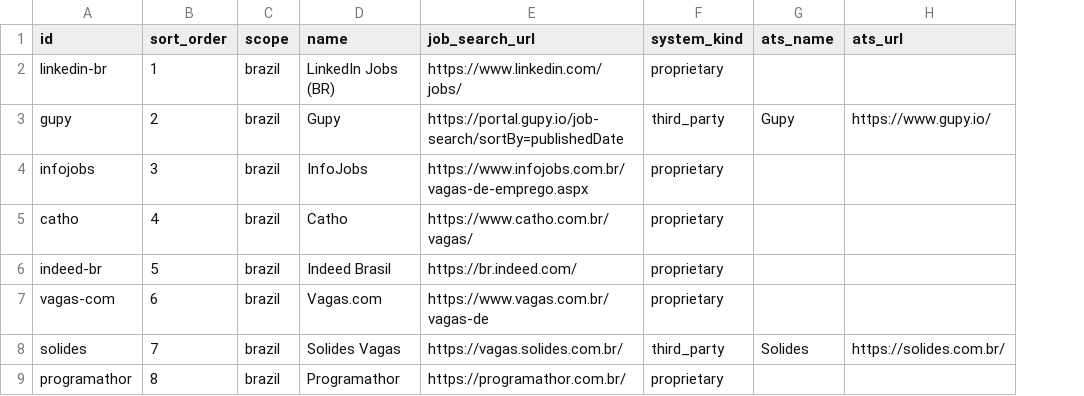
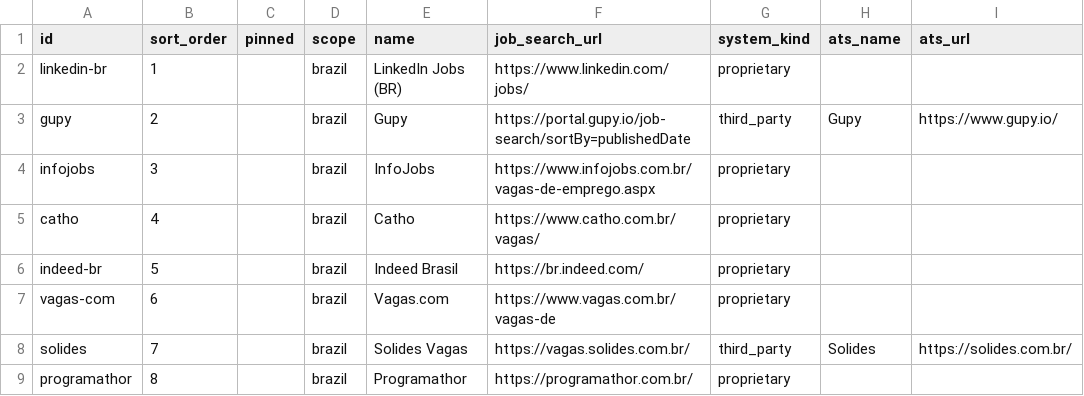
Before and after one commit to duducm2/my-personal-repo, a CSV file: my-data/canonical/job_portals.csv, drawn as a sheet; only a part is shown; the diff names each change by its address in the sheet, - before the commit and + after, or states it on an @@ line.

```diff
--- a/my-data/canonical/job_portals.csv
+++ b/my-data/canonical/job_portals.csv
+column C (pinned), empty
```
Also changed, not shown: 10 other files.
